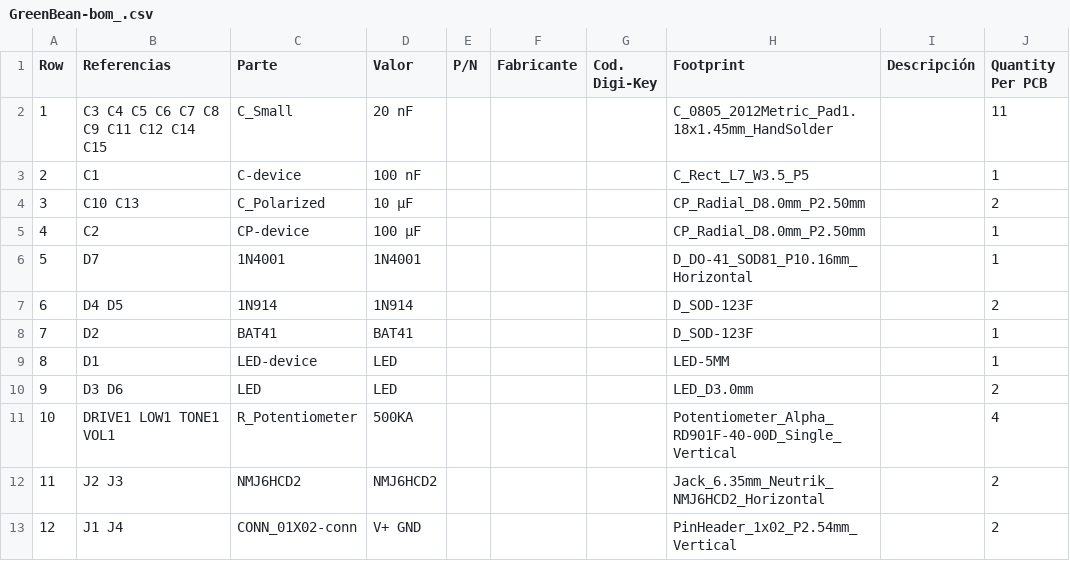
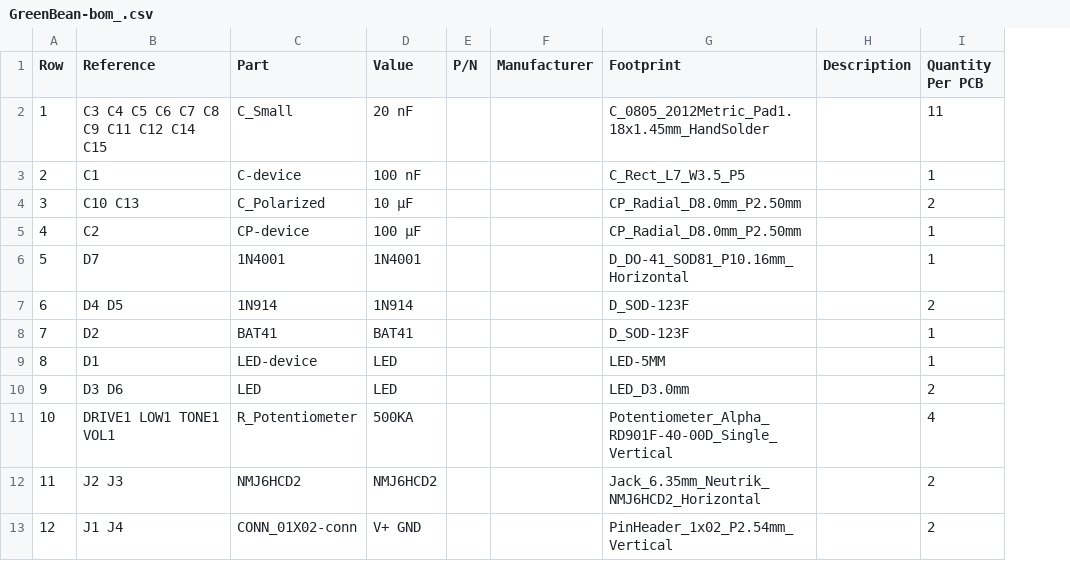
Before and after one commit to vattern/pedal-template, a CSV file: outputs/BoM/GreenBean-bom_.csv, drawn as a sheet; only a part is shown; removed rows and columns are numbered as before the commit, all else as after; the diff names each change by its address in the sheet, - before the commit and + after, or states it on an @@ line.

```diff
--- a/outputs/BoM/GreenBean-bom_.csv
+++ b/outputs/BoM/GreenBean-bom_.csv
-column F (Fabricante), empty
-column G (Cod. Digi-Key), empty
+column F (Manufacturer), empty
-column I (Descripción), empty
+column H (Description), empty
-B1: Referencias
+B1: Reference
-C1: Parte
+C1: Part
-D1: Valor
+D1: Value
```
Also changed, not shown: 38 other files.
